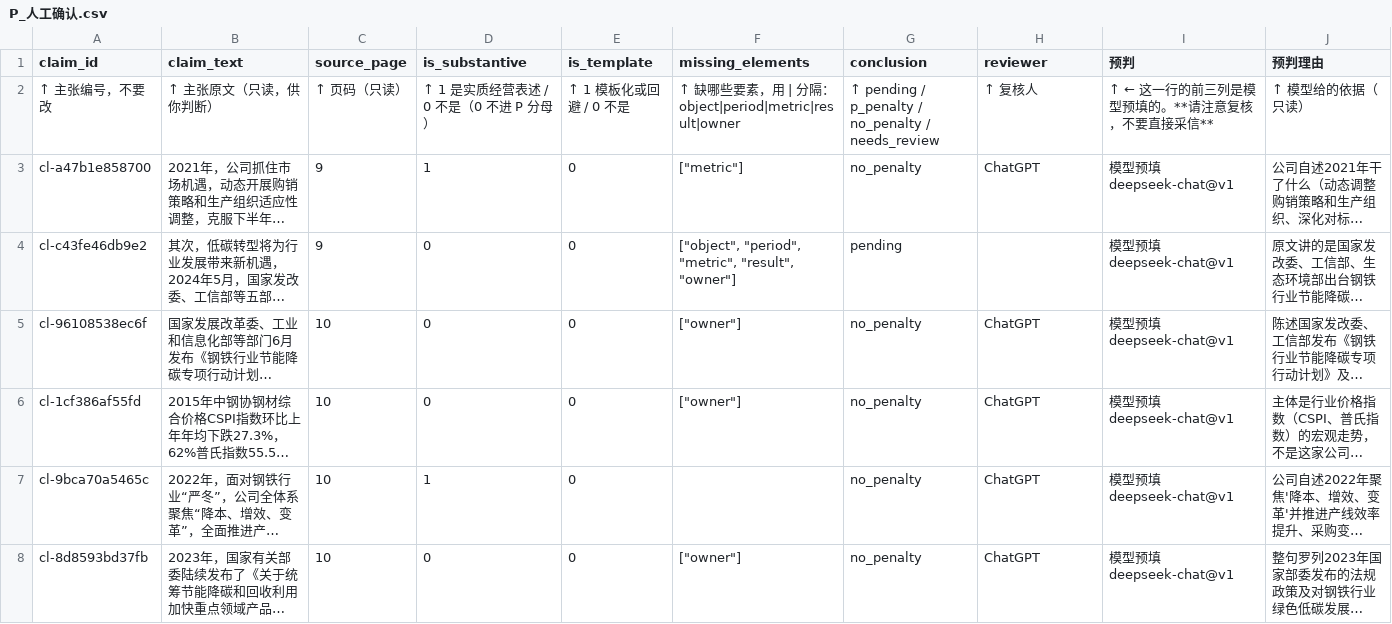
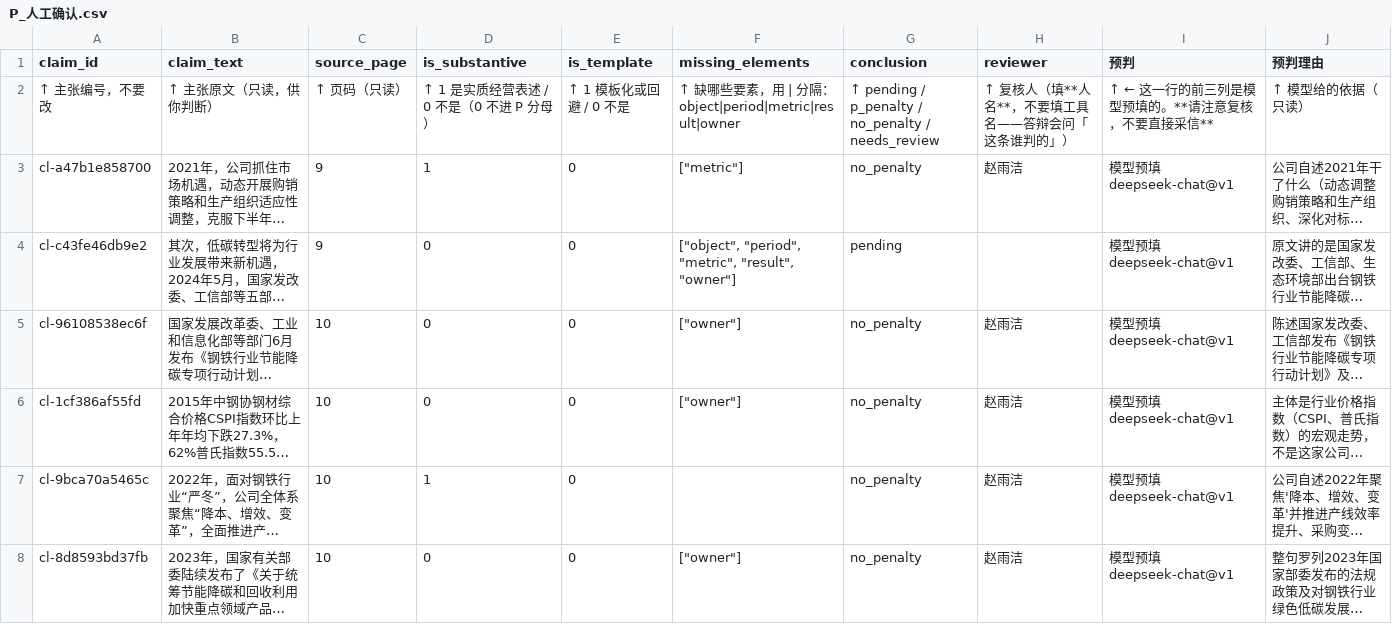
Before and after one commit to zhoulie6220/finance_ai_competition, a CSV file: 人工录入/P_人工确认.csv, drawn as a sheet; only a part is shown; long unchanged cells end in …; the diff covers the shown part only; the diff names each change by its address in the sheet, - before the commit and + after, or states it on an @@ line.

```diff
--- a/人工录入/P_人工确认.csv
+++ b/人工录入/P_人工确认.csv
-H2 (reviewer): ↑ 复核人
+H2 (reviewer): ↑ 复核人（填**人名**，不要填工具名——答辩会问「这条谁判的」）
-H3 (reviewer): ChatGPT
+H3 (reviewer): 赵雨洁
-H5:H8 (reviewer): ChatGPT
+H5:H8 (reviewer): 赵雨洁
```
Also changed, not shown: 116 edited cells elsewhere in this file, 2 other files.
